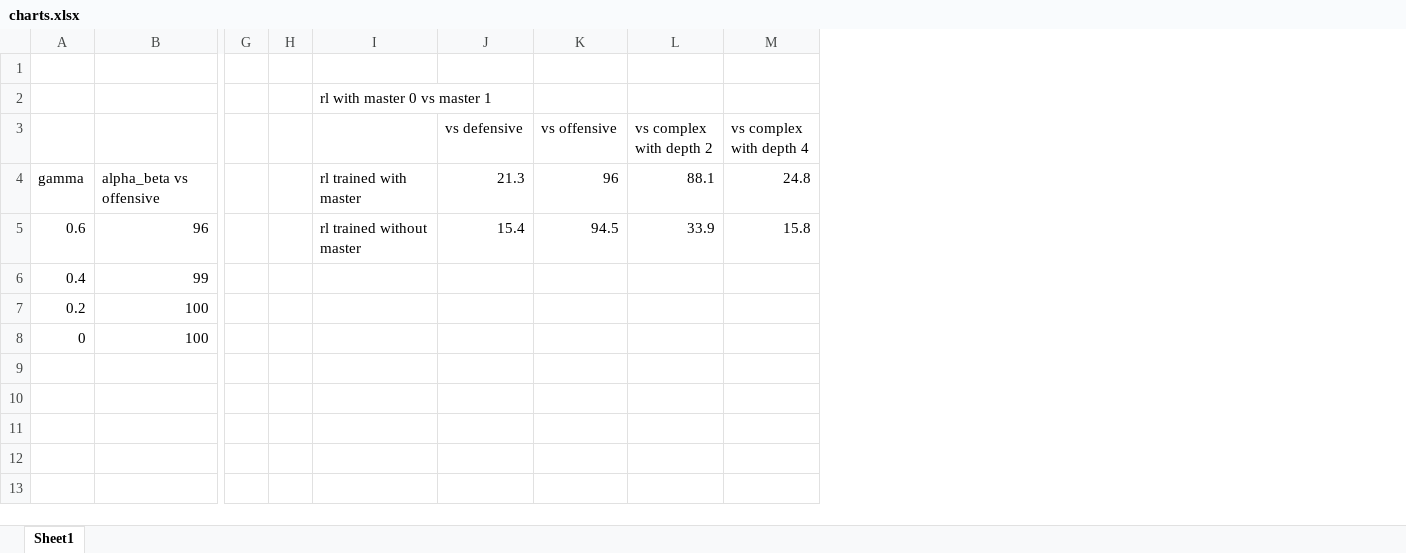
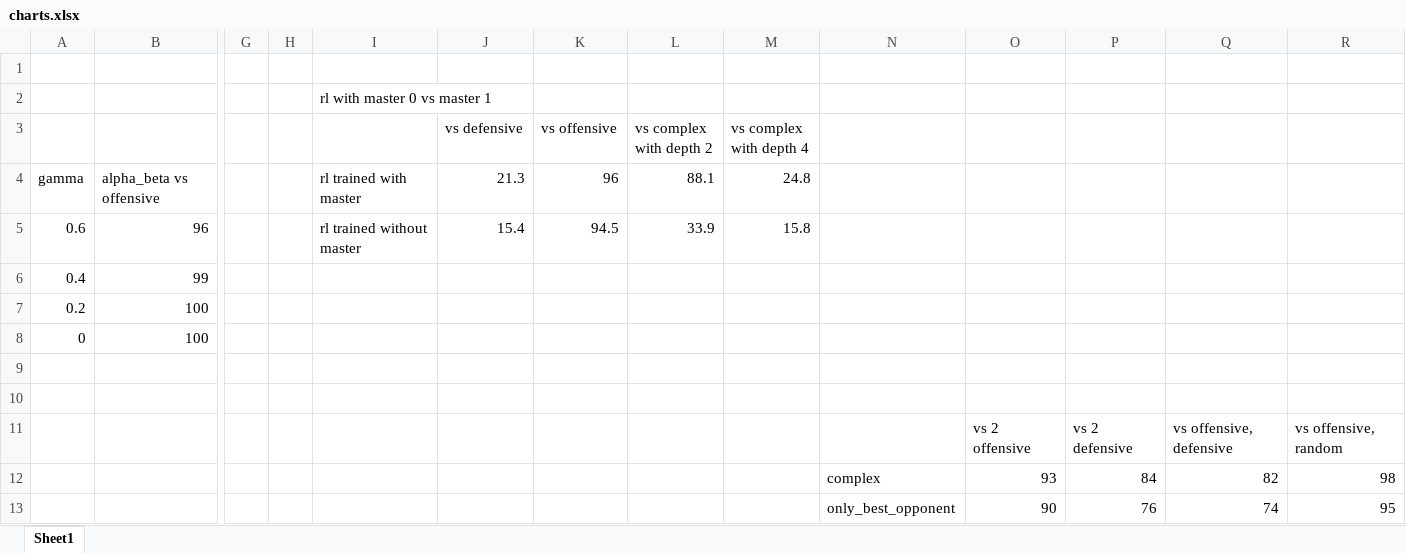
Before and after one commit to itamarshrem/AI_project, an Excel workbook: charts.xlsx, sheet Sheet1, drawn as a sheet; only a part is shown, gaps mark what is left out; values as stored, in another font and other column widths than the file's, no borders; charts and pictures not drawn; rows hold the shown columns only; the diff names each change by its address in the sheet, - before the commit and + after, or states it on an @@ line.

```diff
--- a/charts.xlsx (sheet Sheet1)
+++ b/charts.xlsx (sheet Sheet1)
+column N, empty
+column O, empty
+column P, empty
+column Q, empty
+column R, empty
+row 9: (empty)
+row 10: (empty)
+row 11:  |  |  |  |  |  |  |  |  |  | vs 2 offensive | vs 2 defensive | vs offensive, defensive | vs offensive, random
+row 12:  |  |  |  |  |  |  |  |  | complex | 93 | 84 | 82 | 98
+row 13:  |  |  |  |  |  |  |  |  | only_best_opponent | 90 | 76 | 74 | 95
```
Also changed, not shown: charts or pictures, 3 other files.
